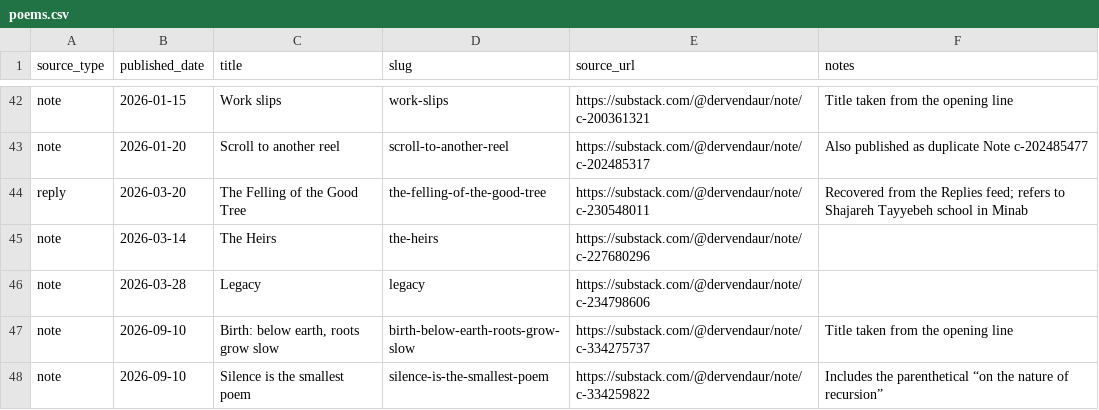
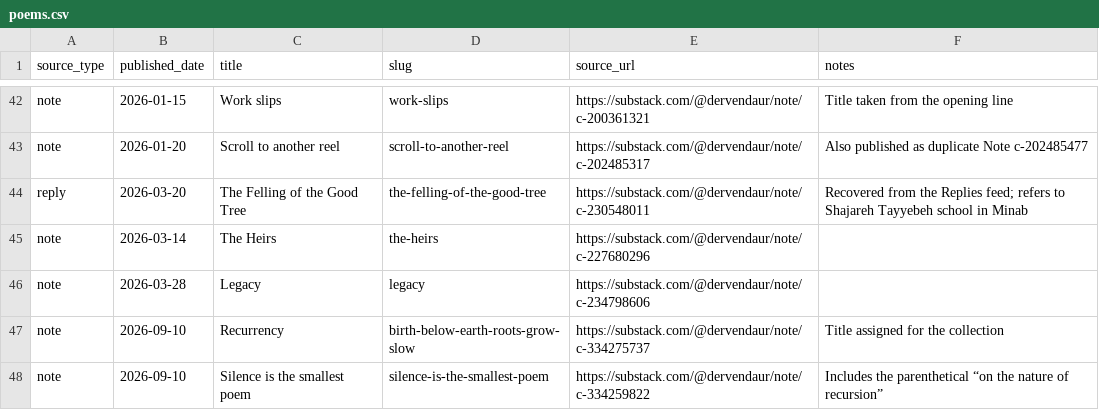
Before and after one commit to akonkia/a-spiral-under-poetry-maya-oakes, a CSV file: poems.csv, drawn as a sheet; only a part is shown, gaps mark what is left out.

```diff
--- a/poems.csv
+++ b/poems.csv
@@ -46,3 +46,3 @@ note,2026-03-14,The Heirs,the-heirs,https://substack.com/@dervendaur/note/c-2276
 note,2026-03-28,Legacy,legacy,https://substack.com/@dervendaur/note/c-234798606,
-note,2026-09-10,"Birth: below earth, roots grow slow",birth-below-earth-roots-grow-slow,https://substack.com/@dervendaur/note/c-334275737,Title taken from the opening line
+note,2026-09-10,"Recurrency",birth-below-earth-roots-grow-slow,https://substack.com/@dervendaur/note/c-334275737,Title assigned for the collection
 note,2026-09-10,Silence is the smallest poem,silence-is-the-smallest-poem,https://substack.com/@dervendaur/note/c-334259822,Includes the parenthetical “on the nature of recursion”
```
Also changed, not shown: chapter-map.csv, 10 other files.
